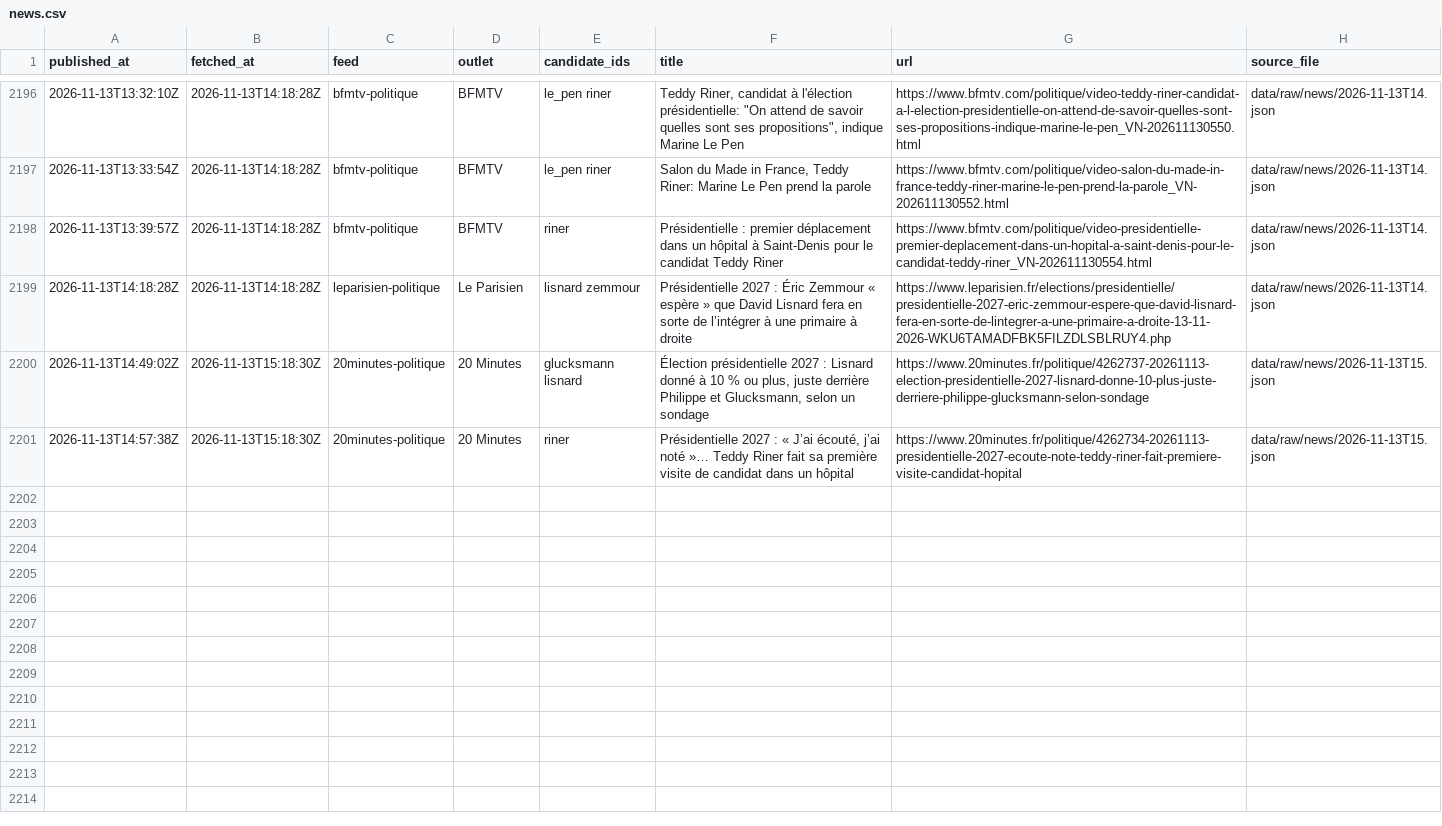
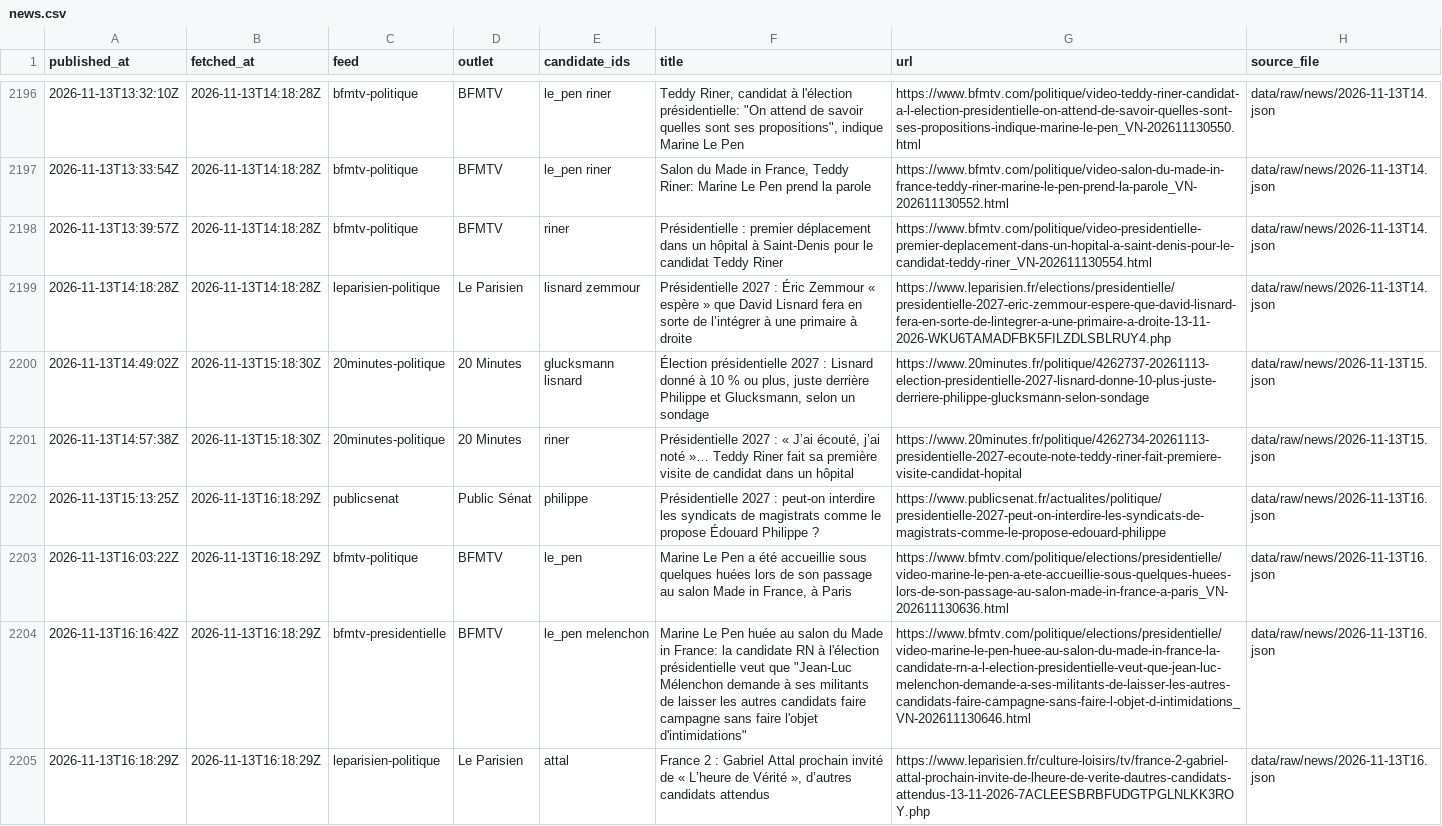
Before and after one commit to Hebilicious/fr2027-forecaster, a CSV file: data/clean/news.csv, drawn as a sheet; only a part is shown, gaps mark what is left out; the diff names each change by its address in the sheet, - before the commit and + after, or states it on an @@ line.

```diff
--- a/data/clean/news.csv
+++ b/data/clean/news.csv
+row 2202: 2026-11-13T15:13:25Z | 2026-11-13T16:18:29Z | publicsenat | Public Sénat | philippe | Présidentielle 2027 : peut-on interdire les syndicats de magistrats comme le propose Édouard Philippe ? | https://www.publicsenat.fr/actualites/politique/presidentielle-2027-peut-on-interdire-les-syndicats-de-magistrats-comme-le-propose-edouard-philippe | data/raw/news/2026-11-13T16.json
+row 2203: 2026-11-13T16:03:22Z | 2026-11-13T16:18:29Z | bfmtv-politique | BFMTV | le_pen | Marine Le Pen a été accueillie sous quelques huées lors de son passage au salon Made in France, à Paris | https://www.bfmtv.com/politique/elections/presidentielle/video-marine-le-pen-a-ete-accueillie-sous-quelques-huees-lors-de-son-passage-au-salon-made-in-france-a-paris_VN-202611130636.html | data/raw/news/2026-11-13T16.json
+row 2204: 2026-11-13T16:16:42Z | 2026-11-13T16:18:29Z | bfmtv-presidentielle | BFMTV | le_pen melenchon | Marine Le Pen huée au salon du Made in France: la candidate RN à l'élection présidentielle veut que "Jean-Luc Mélenchon demande à ses militants de laisser les autres candidats faire campagne sans faire l'objet d'intimidations" | https://www.bfmtv.com/politique/elections/presidentielle/video-marine-le-pen-huee-au-salon-du-made-in-france-la-candidate-rn-a-l-election-presidentielle-veut-que-jean-luc-melenchon-demande-a-ses-militants-de-laisser-les-autres-candidats-faire-campagne-sans-faire-l-objet-d-intimidations_VN-202611130646.html | data/raw/news/2026-11-13T16.json
+row 2205: 2026-11-13T16:18:29Z | 2026-11-13T16:18:29Z | leparisien-politique | Le Parisien | attal | France 2 : Gabriel Attal prochain invité de « L’heure de Vérité », d’autres candidats attendus | https://www.leparisien.fr/culture-loisirs/tv/france-2-gabriel-attal-prochain-invite-de-lheure-de-verite-dautres-candidats-attendus-13-11-2026-7ACLEESBRBFUDGTPGLNLKK3ROY.php | data/raw/news/2026-11-13T16.json
```
Also changed, not shown: 3 other files.
